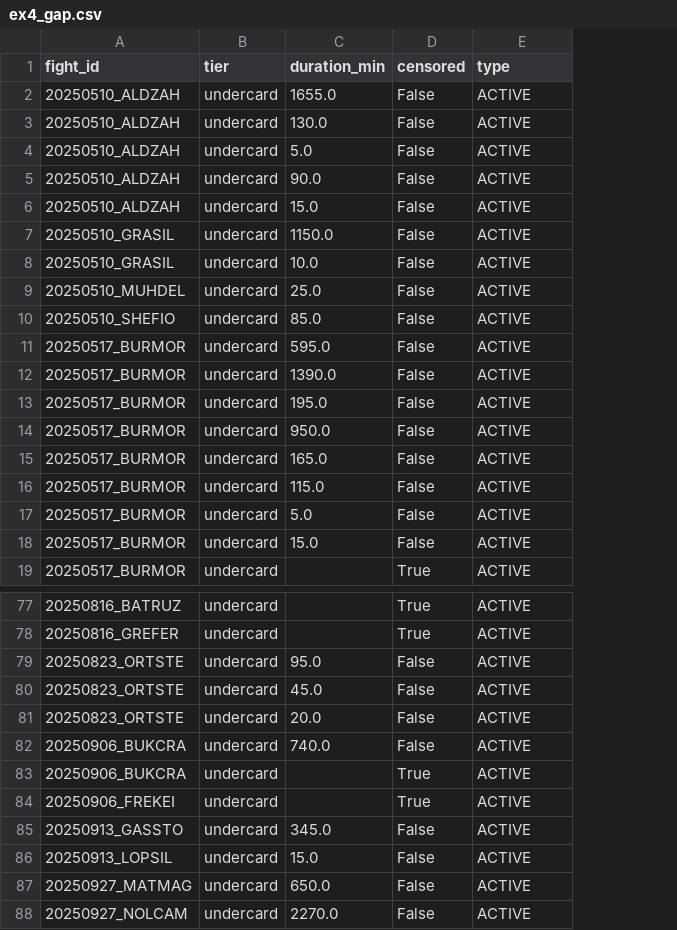
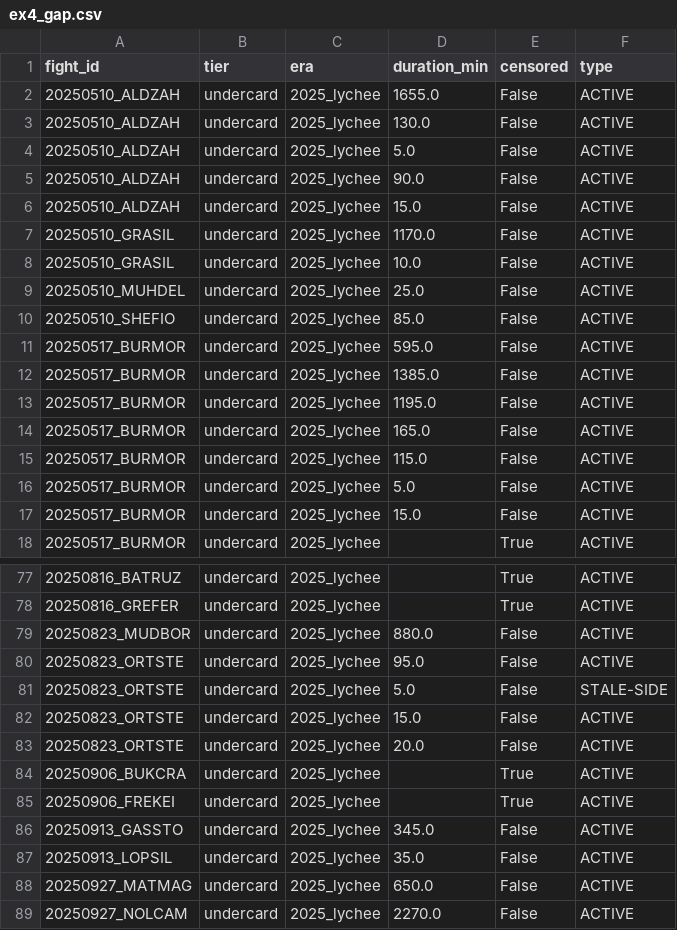
Before and after one commit to Eklektyka/Prediction_Markets_Public, a CSV file: paper/exhibits/ex4_gap.csv, drawn as a sheet; only a part is shown, gaps mark what is left out; removed rows and columns are numbered as before the commit, all else as after; the diff covers the shown part only; the diff names each change by its address in the sheet, - before the commit and + after, or states it on an @@ line.

```diff
--- a/paper/exhibits/ex4_gap.csv
+++ b/paper/exhibits/ex4_gap.csv
+column C (era), rows 2-18: all 2025_lychee; rows 77-78: 2025_lychee | 2025_lychee; row 80: 2025_lychee; rows 82-89: all 2025_lychee
-D7 (duration_min): 1150.0
+D7 (duration_min): 1170.0
-D12 (duration_min): 1390.0
+D12 (duration_min): 1385.0
-D13 (duration_min): 195.0
+D13 (duration_min): 1195.0
-row 14: 20250517_BURMOR | undercard | 950.0 | False | ACTIVE
+row 79: 20250823_MUDBOR | undercard | 2025_lychee | 880.0 | False | ACTIVE
+row 81: 20250823_ORTSTE | undercard | 2025_lychee | 5.0 | False | STALE-SIDE
-D82 (duration_min): 45.0
+D82 (duration_min): 15.0
-row 82: 20250906_BUKCRA | undercard | 740.0 | False | ACTIVE
-D87 (duration_min): 15.0
+D87 (duration_min): 35.0
```
Also changed, not shown: 20 added rows, 2 removed rows and 13 edited cells elsewhere in this file, paper/exhibits/ex1_sample.csv, paper/exhibits/ex2_ccf.csv, 21 other files.
